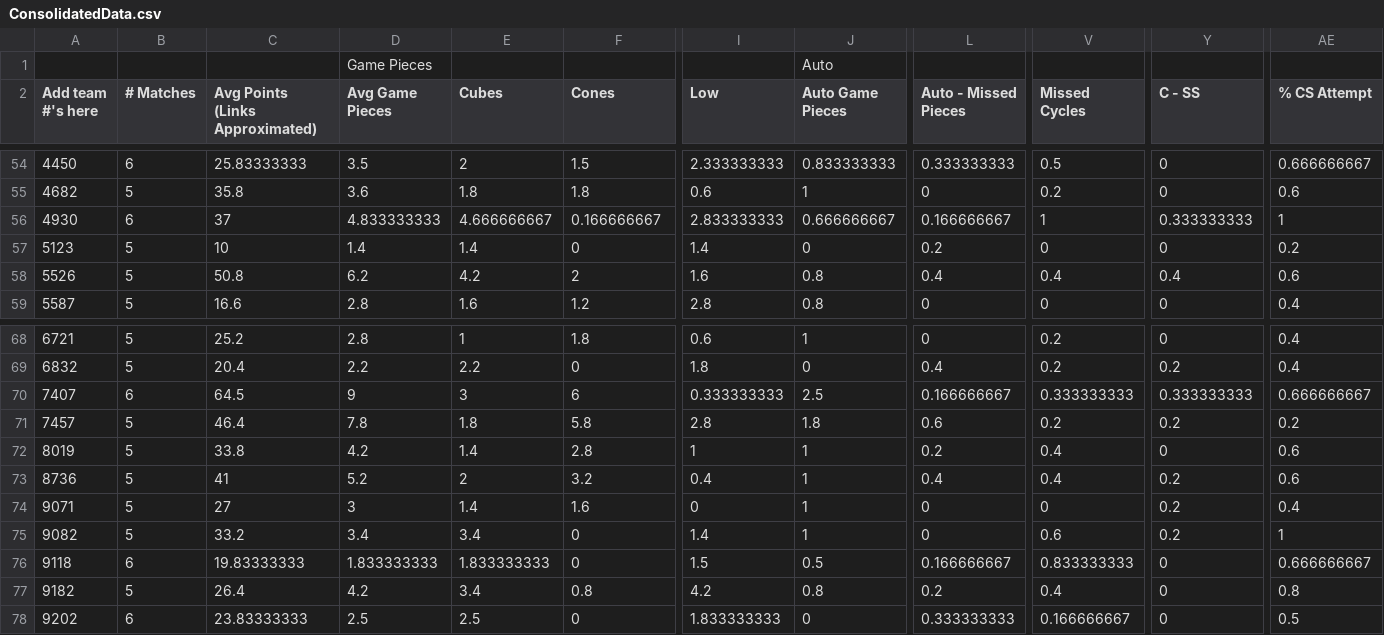
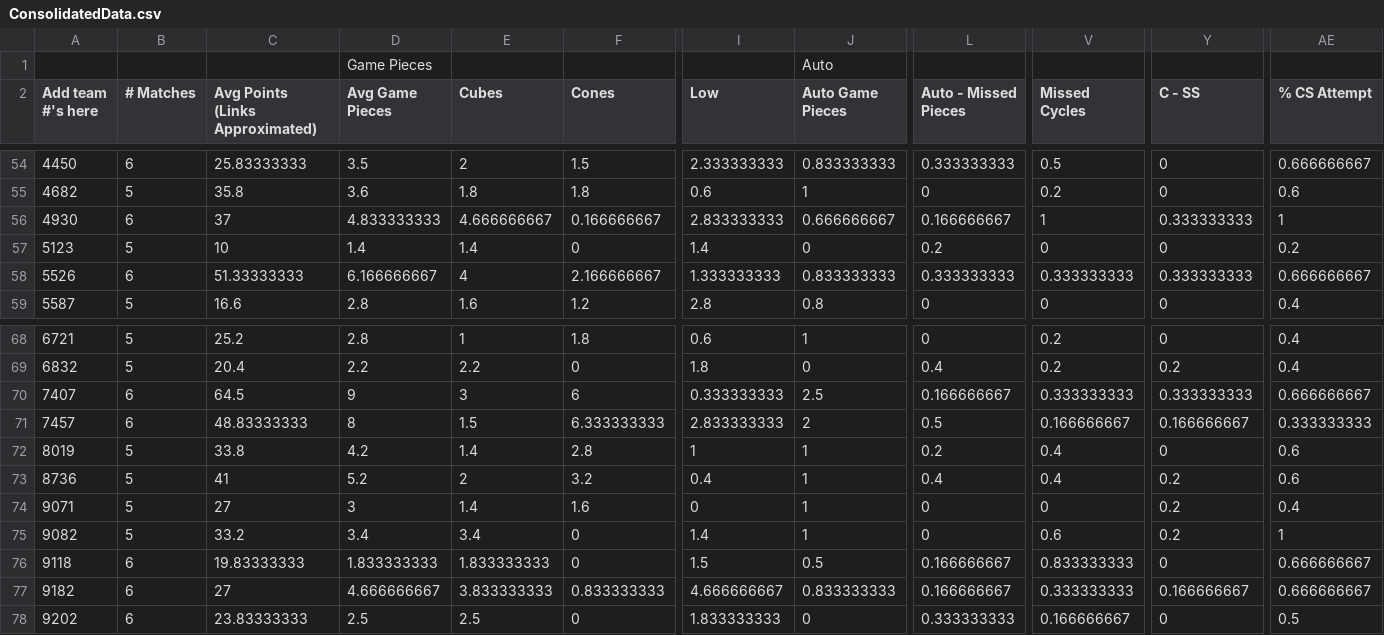
Before and after one commit to btmartin/btmartin.github.io, a CSV file: Scouting/ConsolidatedData.csv, drawn as a sheet; only a part is shown, gaps mark what is left out; the diff covers the shown part only; the diff names each change by its address in the sheet, - before the commit and + after, or states it on an @@ line.

```diff
--- a/Scouting/ConsolidatedData.csv
+++ b/Scouting/ConsolidatedData.csv
-B58 (# Matches): 5
+B58 (# Matches): 6
-C58 (Avg Points (Links Approximated)): 50.8
+C58 (Avg Points (Links Approximated)): 51.33333333
-D58 (Avg Game Pieces): 6.2
+D58 (Avg Game Pieces): 6.166666667
-E58 (Cubes): 4.2
+E58 (Cubes): 4
-F58 (Cones): 2
+F58 (Cones): 2.166666667
-I58 (Low): 1.6
+I58 (Low): 1.333333333
-J58 (Auto Game Pieces): 0.8
+J58 (Auto Game Pieces): 0.833333333
-L58 (Auto - Missed Pieces): 0.4
+L58 (Auto - Missed Pieces): 0.333333333
-V58 (Missed Cycles): 0.4
+V58 (Missed Cycles): 0.333333333
-Y58 (C - SS): 0.4
+Y58 (C - SS): 0.333333333
-AE58 (% CS Attempt): 0.6
+AE58 (% CS Attempt): 0.666666667
-B71 (# Matches): 5
+B71 (# Matches): 6
-C71 (Avg Points (Links Approximated)): 46.4
+C71 (Avg Points (Links Approximated)): 48.83333333
-D71 (Avg Game Pieces): 7.8
+D71 (Avg Game Pieces): 8
-E71 (Cubes): 1.8
+E71 (Cubes): 1.5
-F71 (Cones): 5.8
+F71 (Cones): 6.333333333
-I71 (Low): 2.8
+I71 (Low): 2.833333333
-J71 (Auto Game Pieces): 1.8
+J71 (Auto Game Pieces): 2
-L71 (Auto - Missed Pieces): 0.6
+L71 (Auto - Missed Pieces): 0.5
-V71 (Missed Cycles): 0.2
+V71 (Missed Cycles): 0.166666667
-Y71 (C - SS): 0.2
+Y71 (C - SS): 0.166666667
-AE71 (% CS Attempt): 0.2
+AE71 (% CS Attempt): 0.333333333
-B77 (# Matches): 5
+B77 (# Matches): 6
-C77 (Avg Points (Links Approximated)): 26.4
+C77 (Avg Points (Links Approximated)): 27
-D77 (Avg Game Pieces): 4.2
+D77 (Avg Game Pieces): 4.666666667
-E77 (Cubes): 3.4
+E77 (Cubes): 3.833333333
-F77 (Cones): 0.8
+F77 (Cones): 0.833333333
-I77 (Low): 4.2
+I77 (Low): 4.666666667
-J77 (Auto Game Pieces): 0.8
+J77 (Auto Game Pieces): 0.833333333
-L77 (Auto - Missed Pieces): 0.2
+L77 (Auto - Missed Pieces): 0.166666667
-V77 (Missed Cycles): 0.4
+V77 (Missed Cycles): 0.333333333
-Y77 (C - SS): 0
+Y77 (C - SS): 0.166666667
-AE77 (% CS Attempt): 0.8
+AE77 (% CS Attempt): 0.666666667
```
Also changed, not shown: 104 edited cells elsewhere in this file, Scouting/ScoutingData.csv.
